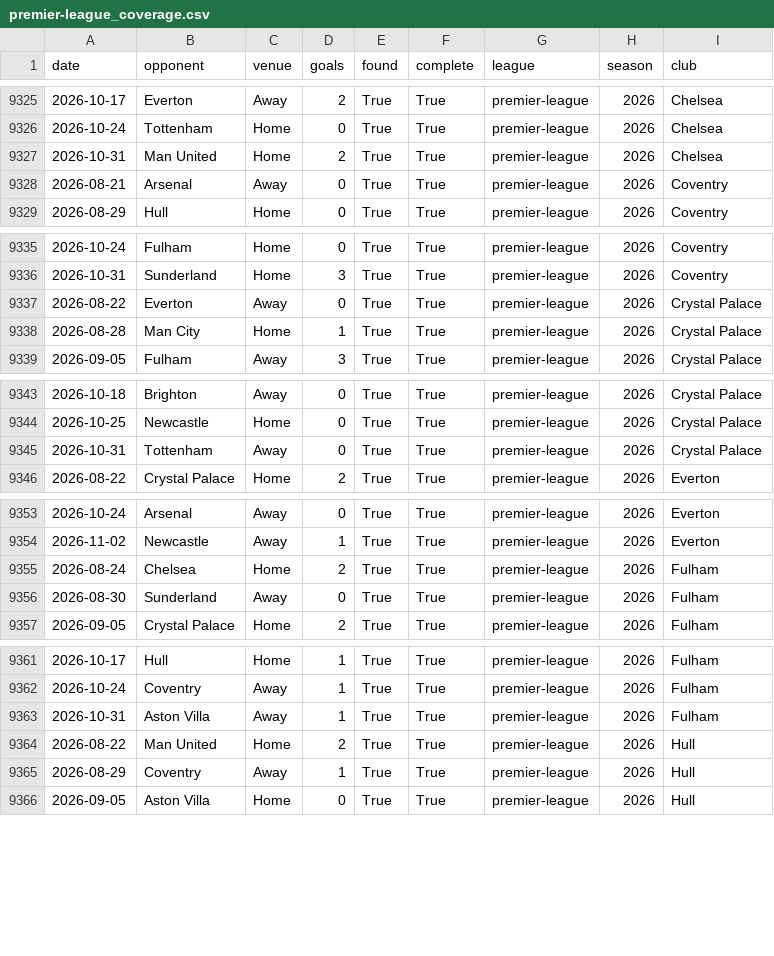
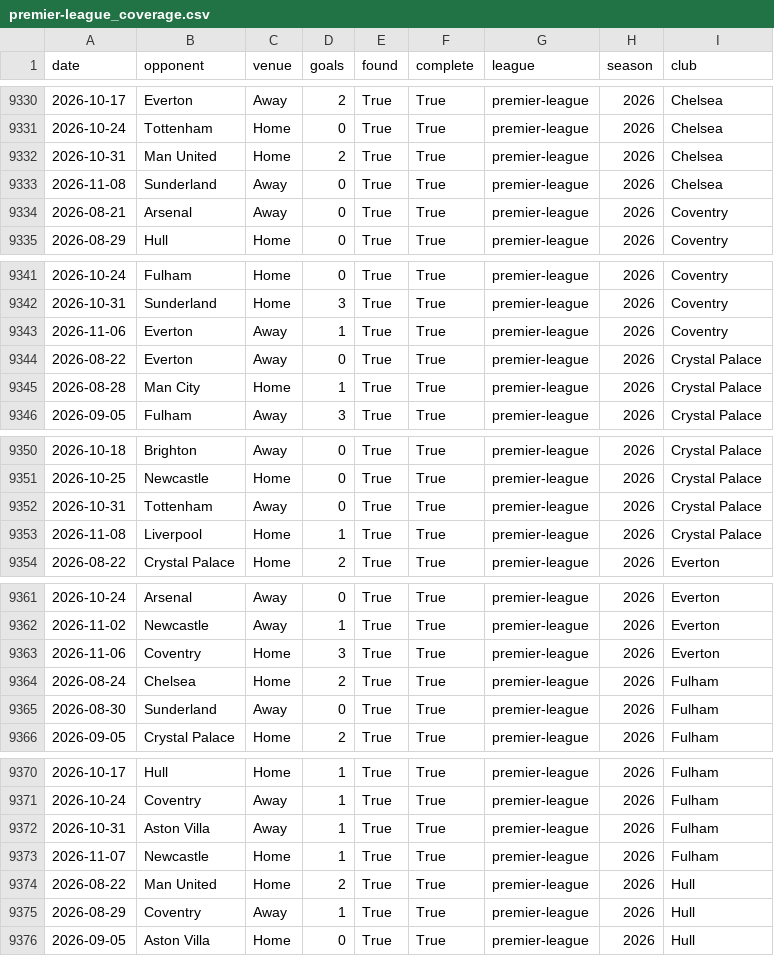
Before and after one commit to prhoguns/barcelona-player-progress-europe-benchmark, a CSV file: data/derived/wikipedia/premier-league_coverage.csv, drawn as a sheet; only a part is shown, gaps mark what is left out; the diff covers the shown part only; the diff names each change by its address in the sheet, - before the commit and + after, or states it on an @@ line.

```diff
--- a/data/derived/wikipedia/premier-league_coverage.csv
+++ b/data/derived/wikipedia/premier-league_coverage.csv
+row 9333: 2026-11-08 | Sunderland | Away | 0 | True | True | premier-league | 2026 | Chelsea
+row 9343: 2026-11-06 | Everton | Away | 1 | True | True | premier-league | 2026 | Coventry
+row 9353: 2026-11-08 | Liverpool | Home | 1 | True | True | premier-league | 2026 | Crystal Palace
+row 9363: 2026-11-06 | Coventry | Home | 3 | True | True | premier-league | 2026 | Everton
+row 9373: 2026-11-07 | Newcastle | Home | 1 | True | True | premier-league | 2026 | Fulham
```
Also changed, not shown: 15 added rows elsewhere in this file, data/current/forecast_archive.csv, data/current/la-liga/matches.csv, 12 other files.
